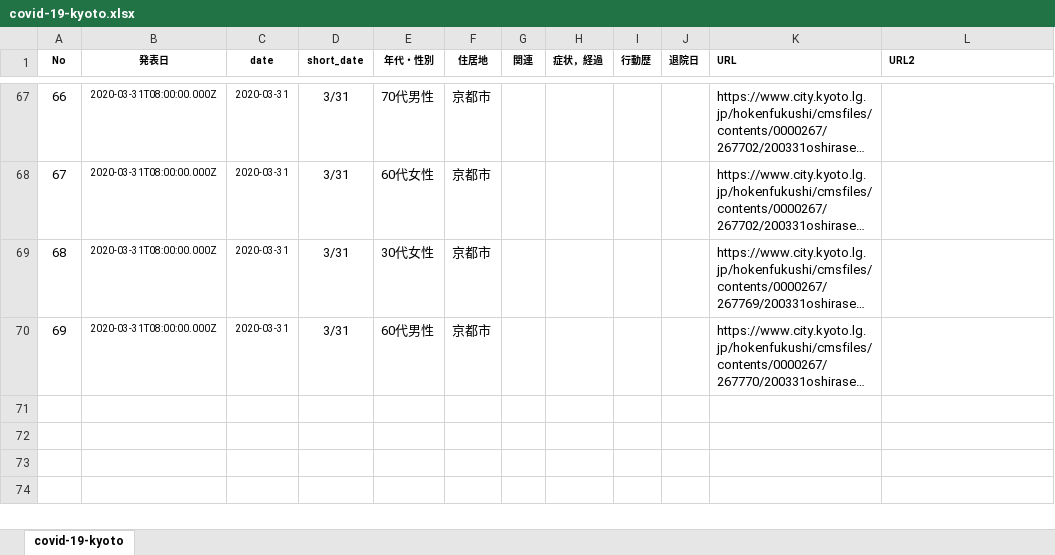
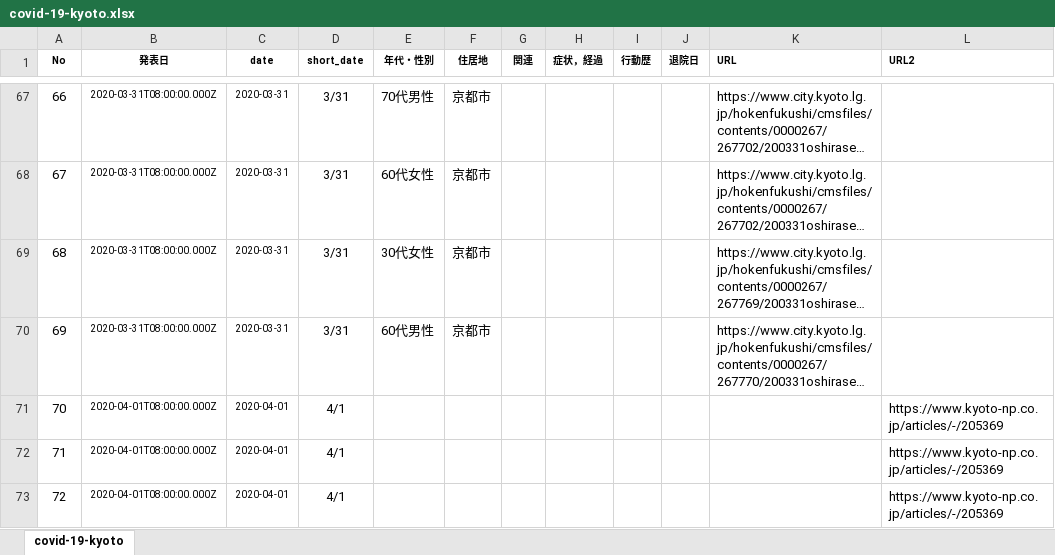
Before and after one commit to yasuhitoinoue/covid19-kyoto, an Excel workbook: data/covid-19-kyoto.xlsx, sheet covid-19-kyoto, drawn as a sheet; only a part is shown, gaps mark what is left out; long unchanged cells end in …; values as stored, in another font and other column widths than the file's, no borders; the diff names each change by its address in the sheet, - before the commit and + after, or states it on an @@ line.

```diff
--- a/data/covid-19-kyoto.xlsx (sheet covid-19-kyoto)
+++ b/data/covid-19-kyoto.xlsx (sheet covid-19-kyoto)
+row 71: 70 | 2020-04-01T08:00:00.000Z | 2020-04-01 | 4/1 |  |  |  |  |  |  |  | https://www.kyoto-np.co.jp/articles/-/205369
+row 72: 71 | 2020-04-01T08:00:00.000Z | 2020-04-01 | 4/1 |  |  |  |  |  |  |  | https://www.kyoto-np.co.jp/articles/-/205369
+row 73: 72 | 2020-04-01T08:00:00.000Z | 2020-04-01 | 4/1 |  |  |  |  |  |  |  | https://www.kyoto-np.co.jp/articles/-/205369
```
Also changed, not shown: 3 other files.
